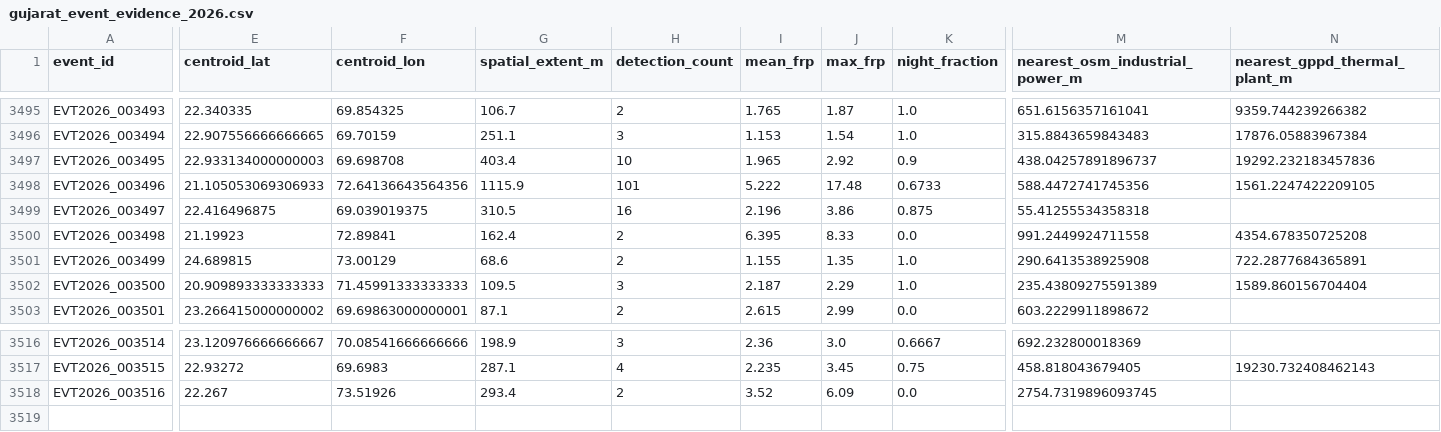
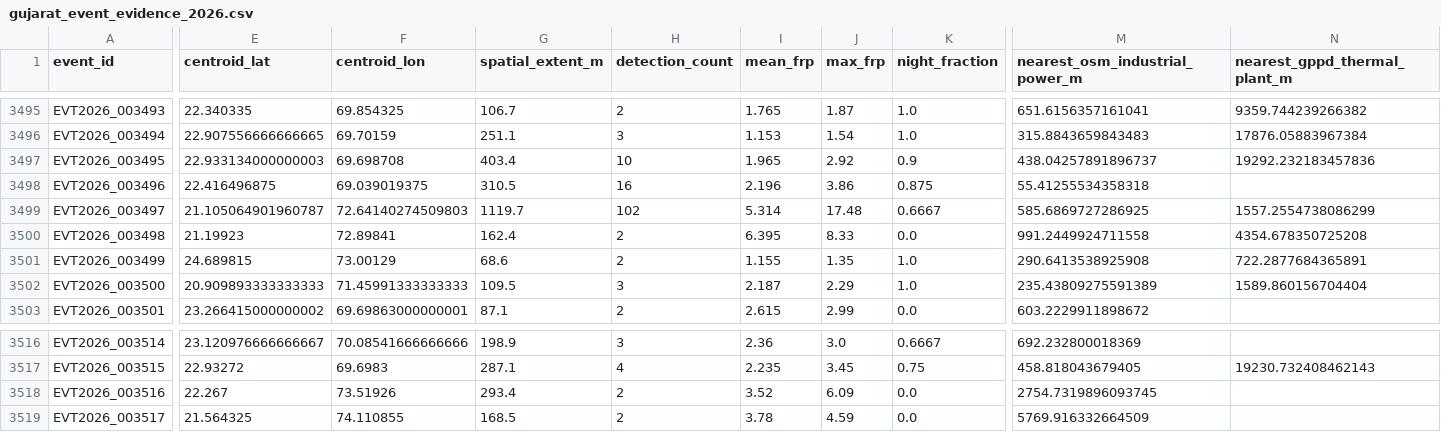
Before and after one commit to suvarchaw/Thermoscope, a CSV file: data/processed/gujarat_event_evidence_2026.csv, drawn as a sheet; only a part is shown, gaps mark what is left out; rows hold the shown columns only; the diff covers the shown part only; the diff names each change by its address in the sheet, - before the commit and + after, or states it on an @@ line.

```diff
--- a/data/processed/gujarat_event_evidence_2026.csv
+++ b/data/processed/gujarat_event_evidence_2026.csv
-E3498 (centroid_lat): 21.105053069306933
+E3498 (centroid_lat): 22.416496875
-F3498 (centroid_lon): 72.64136643564356
+F3498 (centroid_lon): 69.039019375
-G3498 (spatial_extent_m): 1115.9
+G3498 (spatial_extent_m): 310.5
-H3498 (detection_count): 101
+H3498 (detection_count): 16
-I3498 (mean_frp): 5.222
+I3498 (mean_frp): 2.196
-J3498 (max_frp): 17.48
+J3498 (max_frp): 3.86
-K3498 (night_fraction): 0.6733
+K3498 (night_fraction): 0.875
-M3498 (nearest_osm_industrial_power_m): 588.4472741745356
+M3498 (nearest_osm_industrial_power_m): 55.41255534358318
-N3498 (nearest_gppd_thermal_plant_m): 1561.2247422209105
+N3498 (nearest_gppd_thermal_plant_m): (empty)
-E3499 (centroid_lat): 22.416496875
+E3499 (centroid_lat): 21.105064901960787
-F3499 (centroid_lon): 69.039019375
+F3499 (centroid_lon): 72.64140274509803
-G3499 (spatial_extent_m): 310.5
+G3499 (spatial_extent_m): 1119.7
-H3499 (detection_count): 16
+H3499 (detection_count): 102
-I3499 (mean_frp): 2.196
+I3499 (mean_frp): 5.314
-J3499 (max_frp): 3.86
+J3499 (max_frp): 17.48
-K3499 (night_fraction): 0.875
+K3499 (night_fraction): 0.6667
-M3499 (nearest_osm_industrial_power_m): 55.41255534358318
+M3499 (nearest_osm_industrial_power_m): 585.6869727286925
-N3499 (nearest_gppd_thermal_plant_m): (empty)
+N3499 (nearest_gppd_thermal_plant_m): 1557.2554738086299
+row 3519: EVT2026_003517 | 21.564325 | 74.110855 | 168.5 | 2 | 3.78 | 4.59 | 0.0 | 5769.916332664509
```
Also changed, not shown: 9 edited cells elsewhere in this file, data/processed/gujarat_thermal_events_2026.csv, 3 other files.
